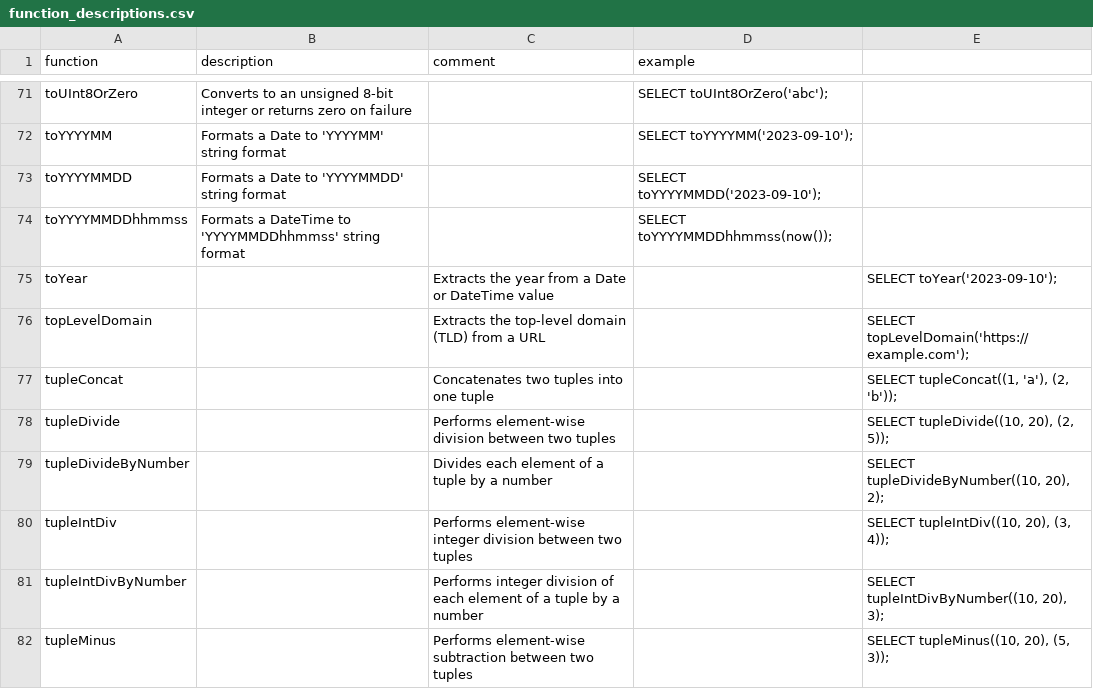
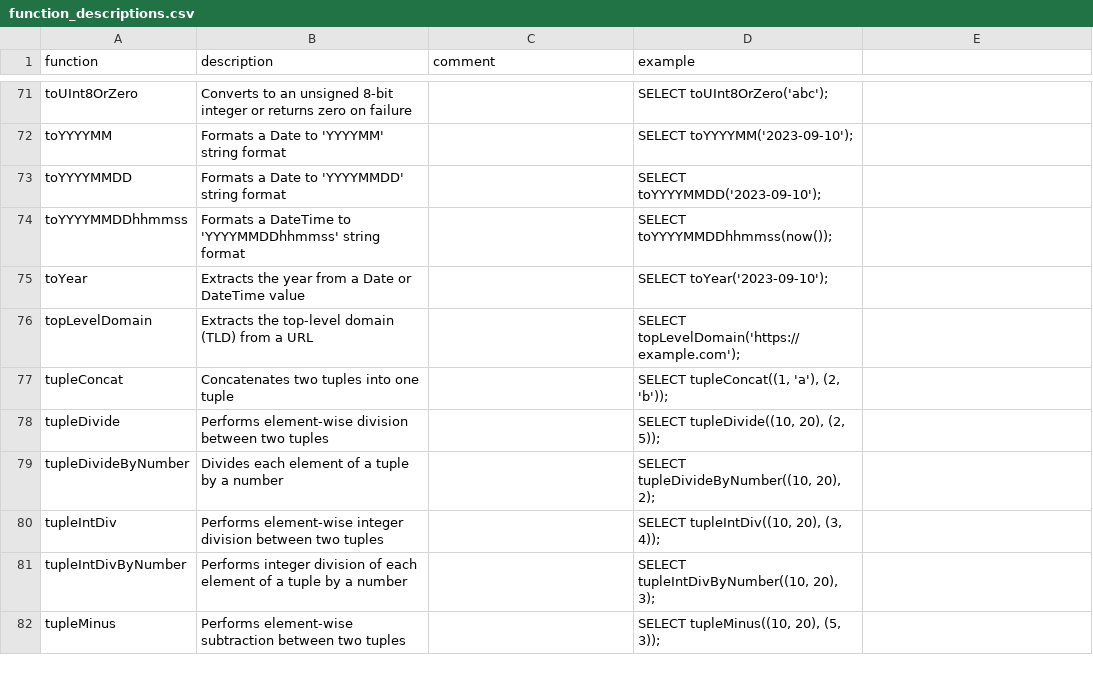
Before and after one commit to duckdb/community-extensions, a CSV file: extensions/chsql/docs/function_descriptions.csv, drawn as a sheet; only a part is shown, gaps mark what is left out; the diff covers the shown part only.

Commit message:
Update function_descriptions.csv

```diff
--- a/extensions/chsql/docs/function_descriptions.csv
+++ b/extensions/chsql/docs/function_descriptions.csv
@@ -74,9 +74,9 @@ function,description,comment,example
 "toYYYYMMDDhhmmss","Formats a DateTime to 'YYYYMMDDhhmmss' string format","","SELECT toYYYYMMDDhhmmss(now());"
-"toYear",,"Extracts the year from a Date or DateTime value","","SELECT toYear('2023-09-10');"
-"topLevelDomain",,"Extracts the top-level domain (TLD) from a URL","","SELECT topLevelDomain('https://example.com');"
-"tupleConcat",,"Concatenates two tuples into one tuple","","SELECT tupleConcat((1, 'a'), (2, 'b'));"
-"tupleDivide",,"Performs element-wise division between two tuples","","SELECT tupleDivide((10, 20), (2, 5));"
-"tupleDivideByNumber",,"Divides each element of a tuple by a number","","SELECT tupleDivideByNumber((10, 20), 2);"
-"tupleIntDiv",,"Performs element-wise integer division between two tuples","","SELECT tupleIntDiv((10, 20), (3, 4));"
-"tupleIntDivByNumber",,"Performs integer division of each element of a tuple by a number","","SELECT tupleIntDivByNumber((10, 20), 3);"
-"tupleMinus",,"Performs element-wise subtraction between two tuples","","SELECT tupleMinus((10, 20), (5, 3));"
+"toYear","Extracts the year from a Date or DateTime value","","SELECT toYear('2023-09-10');"
+"topLevelDomain","Extracts the top-level domain (TLD) from a URL","","SELECT topLevelDomain('https://example.com');"
+"tupleConcat","Concatenates two tuples into one tuple","","SELECT tupleConcat((1, 'a'), (2, 'b'));"
+"tupleDivide","Performs element-wise division between two tuples","","SELECT tupleDivide((10, 20), (2, 5));"
+"tupleDivideByNumber","Divides each element of a tuple by a number","","SELECT tupleDivideByNumber((10, 20), 2);"
+"tupleIntDiv","Performs element-wise integer division between two tuples","","SELECT tupleIntDiv((10, 20), (3, 4));"
+"tupleIntDivByNumber","Performs integer division of each element of a tuple by a number","","SELECT tupleIntDivByNumber((10, 20), 3);"
+"tupleMinus","Performs element-wise subtraction between two tuples","","SELECT tupleMinus((10, 20), (5, 3));"
```
Also changed, not shown: 20 edited cells elsewhere in this file.
